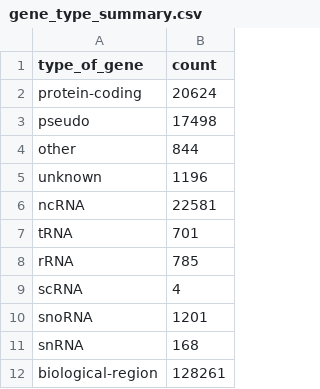
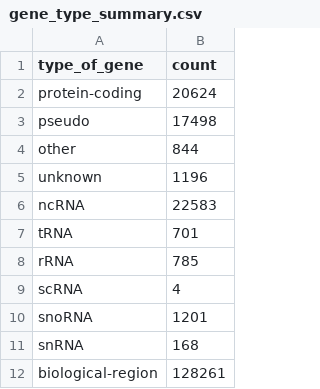
Before and after one commit to nickzren/human-gene, a CSV file: data/output/gene_type_summary.csv, drawn as a sheet.

```diff
--- a/data/output/gene_type_summary.csv
+++ b/data/output/gene_type_summary.csv
@@ -5,3 +5,3 @@
 "unknown","1196"
-"ncRNA","22581"
+"ncRNA","22583"
 "tRNA","701"
```
Also changed, not shown: 1 other file.
